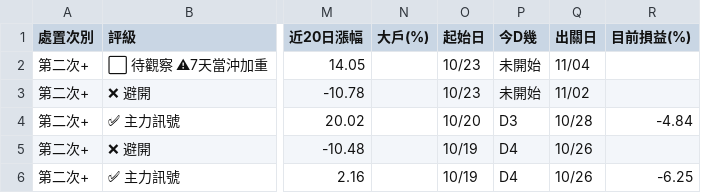
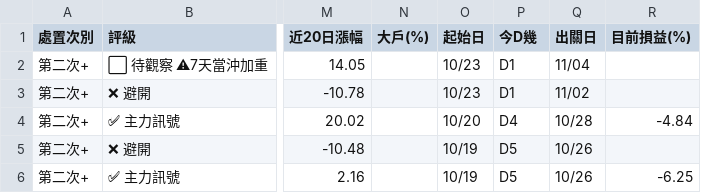
Before and after one commit to KevinYang515/disposal-signals, a CSV file: data/newregime_signals.csv, drawn as a sheet; only a part is shown, gaps mark what is left out; the diff names each change by its address in the sheet, - before the commit and + after, or states it on an @@ line.

```diff
--- a/data/newregime_signals.csv
+++ b/data/newregime_signals.csv
-P2:P3 (今D幾): 未開始
+P2:P3 (今D幾): D1
-P4 (今D幾): D3
+P4 (今D幾): D4
-P5:P6 (今D幾): D4
+P5:P6 (今D幾): D5
```
Also changed, not shown: data/signals.csv, 2 other files.
